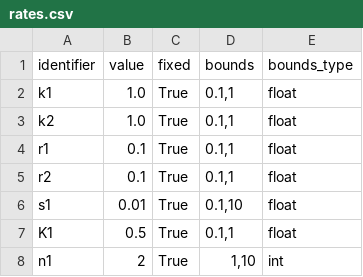
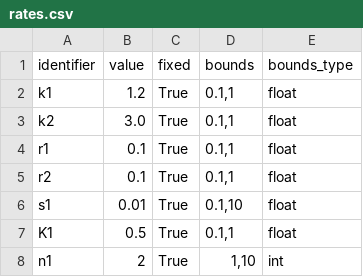
Before and after one commit to rsethi21/na_for_systems_bio, a CSV file: example_data/rates.csv, drawn as a sheet.

```diff
--- a/example_data/rates.csv
+++ b/example_data/rates.csv
@@ -1,4 +1,4 @@
 identifier,value,fixed,bounds,bounds_type
-"k1",1.0,True,"0.1,1",float
-"k2",1.0,True,"0.1,1",float
+"k1",1.2,True,"0.1,1",float
+"k2",3.0,True,"0.1,1",float
 "r1",0.1,True,"0.1,1",float
```
Also changed, not shown: 1 other file.
